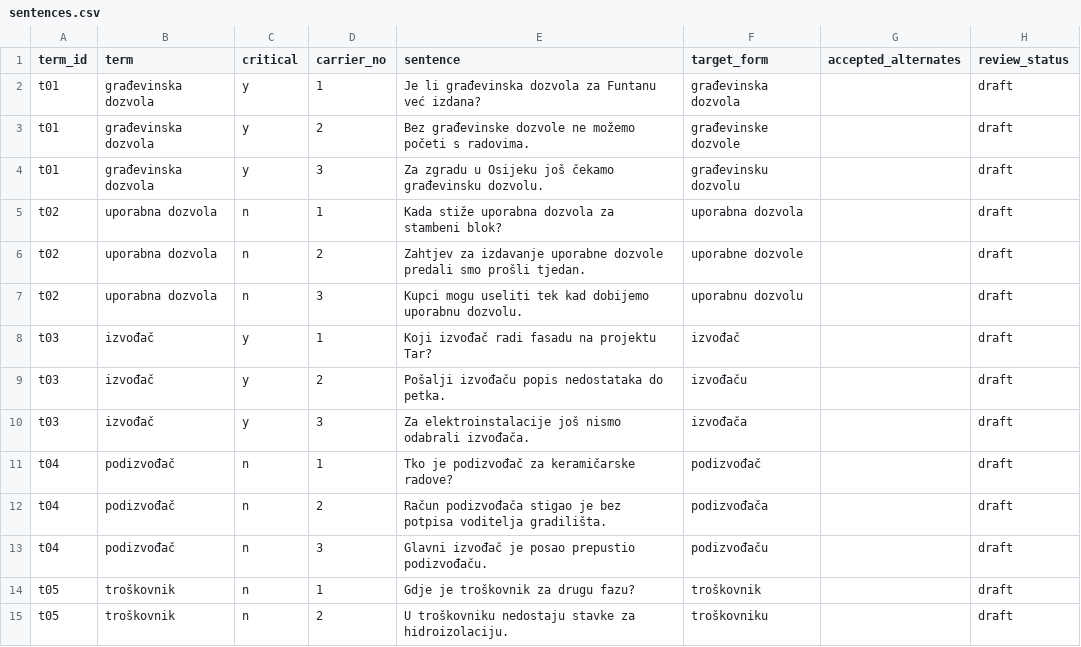
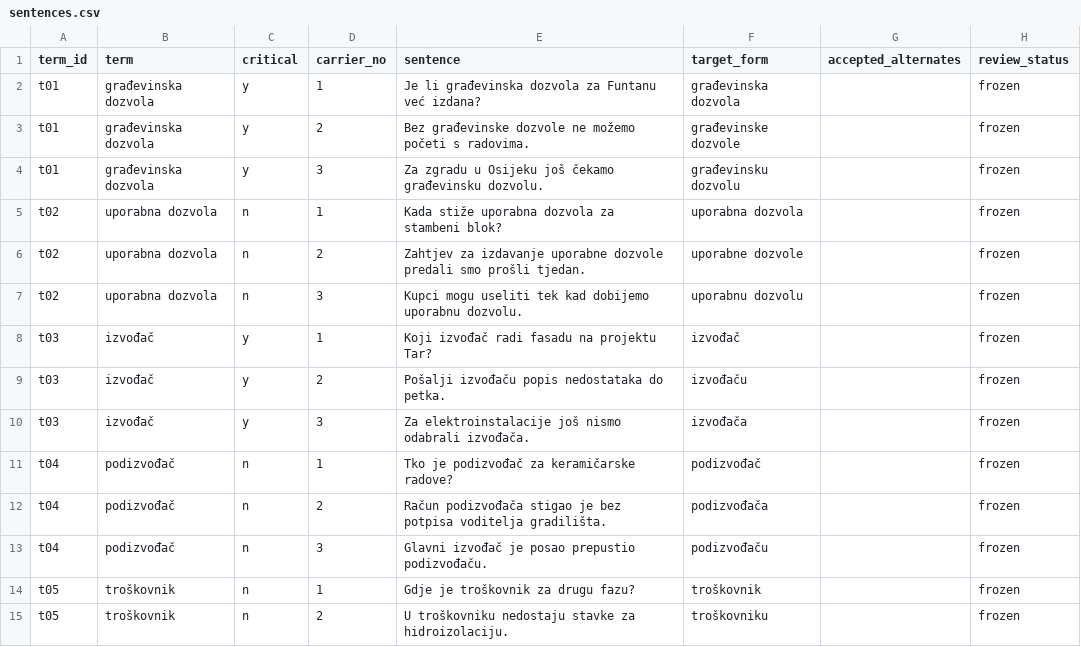
Before and after one commit to Lovrevar/Landmark, a CSV file: tools/phase0/sentences.csv, drawn as a sheet; only a part is shown; the diff covers the shown part only.

Commit message:
docs(phase0): freeze the recording script after native review

```diff
--- a/tools/phase0/sentences.csv
+++ b/tools/phase0/sentences.csv
@@ -1,15 +1,15 @@
 term_id,term,critical,carrier_no,sentence,target_form,accepted_alternates,review_status
-t01,građevinska dozvola,y,1,Je li građevinska dozvola za Funtanu već izdana?,građevinska dozvola,,draft
-t01,građevinska dozvola,y,2,Bez građevinske dozvole ne možemo početi s radovima.,građevinske dozvole,,draft
-t01,građevinska dozvola,y,3,Za zgradu u Osijeku još čekamo građevinsku dozvolu.,građevinsku dozvolu,,draft
-t02,uporabna dozvola,n,1,Kada stiže uporabna dozvola za stambeni blok?,uporabna dozvola,,draft
-t02,uporabna dozvola,n,2,Zahtjev za izdavanje uporabne dozvole predali smo prošli tjedan.,uporabne dozvole,,draft
-t02,uporabna dozvola,n,3,Kupci mogu useliti tek kad dobijemo uporabnu dozvolu.,uporabnu dozvolu,,draft
-t03,izvođač,y,1,Koji izvođač radi fasadu na projektu Tar?,izvođač,,draft
-t03,izvođač,y,2,Pošalji izvođaču popis nedostataka do petka.,izvođaču,,draft
-t03,izvođač,y,3,Za elektroinstalacije još nismo odabrali izvođača.,izvođača,,draft
-t04,podizvođač,n,1,Tko je podizvođač za keramičarske radove?,podizvođač,,draft
-t04,podizvođač,n,2,Račun podizvođača stigao je bez potpisa voditelja gradilišta.,podizvođača,,draft
-t04,podizvođač,n,3,Glavni izvođač je posao prepustio podizvođaču.,podizvođaču,,draft
-t05,troškovnik,n,1,Gdje je troškovnik za drugu fazu?,troškovnik,,draft
-t05,troškovnik,n,2,U troškovniku nedostaju stavke za hidroizolaciju.,troškovniku,,draft
+t01,građevinska dozvola,y,1,Je li građevinska dozvola za Funtanu već izdana?,građevinska dozvola,,frozen
+t01,građevinska dozvola,y,2,Bez građevinske dozvole ne možemo početi s radovima.,građevinske dozvole,,frozen
+t01,građevinska dozvola,y,3,Za zgradu u Osijeku još čekamo građevinsku dozvolu.,građevinsku dozvolu,,frozen
+t02,uporabna dozvola,n,1,Kada stiže uporabna dozvola za stambeni blok?,uporabna dozvola,,frozen
+t02,uporabna dozvola,n,2,Zahtjev za izdavanje uporabne dozvole predali smo prošli tjedan.,uporabne dozvole,,frozen
+t02,uporabna dozvola,n,3,Kupci mogu useliti tek kad dobijemo uporabnu dozvolu.,uporabnu dozvolu,,frozen
+t03,izvođač,y,1,Koji izvođač radi fasadu na projektu Tar?,izvođač,,frozen
+t03,izvođač,y,2,Pošalji izvođaču popis nedostataka do petka.,izvođaču,,frozen
+t03,izvođač,y,3,Za elektroinstalacije još nismo odabrali izvođača.,izvođača,,frozen
+t04,podizvođač,n,1,Tko je podizvođač za keramičarske radove?,podizvođač,,frozen
+t04,podizvođač,n,2,Račun podizvođača stigao je bez potpisa voditelja gradilišta.,podizvođača,,frozen
+t04,podizvođač,n,3,Glavni izvođač je posao prepustio podizvođaču.,podizvođaču,,frozen
+t05,troškovnik,n,1,Gdje je troškovnik za drugu fazu?,troškovnik,,frozen
+t05,troškovnik,n,2,U troškovniku nedostaju stavke za hidroizolaciju.,troškovniku,,frozen
```
Also changed, not shown: 76 edited cells elsewhere in this file, tools/phase0/amounts.csv, tools/phase0/dates.csv, 3 other files.
